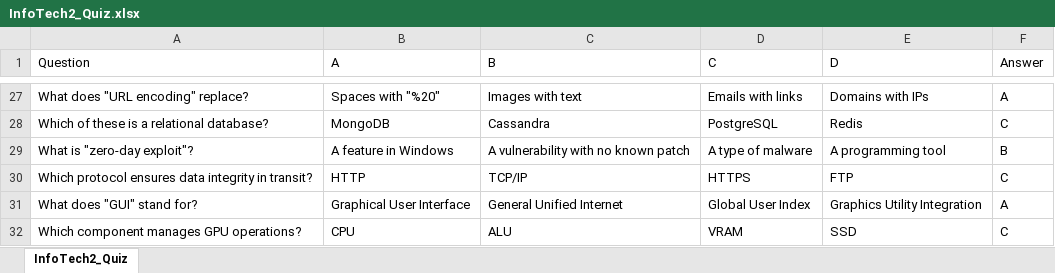
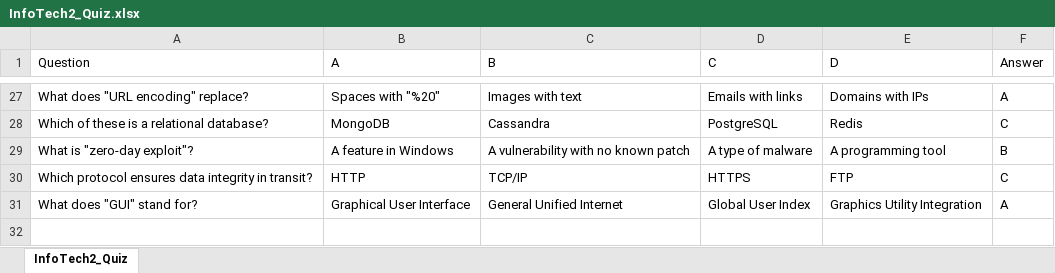
Before and after one commit to mousewanderer/FINALSOFTWAREPROJECT, an Excel workbook: bin/Debug/net8.0-windows/InfoTech2_Quiz.xlsx, sheet InfoTech2_Quiz, drawn as a sheet; only a part is shown, gaps mark what is left out; values as stored, in another font and other column widths than the file's, no borders; the diff names each change by its address in the sheet, - before the commit and + after, or states it on an @@ line.

```diff
--- a/bin/Debug/net8.0-windows/InfoTech2_Quiz.xlsx (sheet InfoTech2_Quiz)
+++ b/bin/Debug/net8.0-windows/InfoTech2_Quiz.xlsx (sheet InfoTech2_Quiz)
-row 32: Which component manages GPU operations? | CPU | ALU | VRAM | SSD | C
```
Also changed, not shown: 16 other files.
